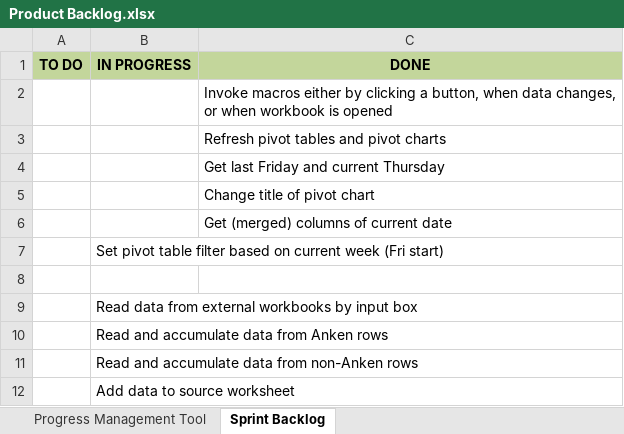
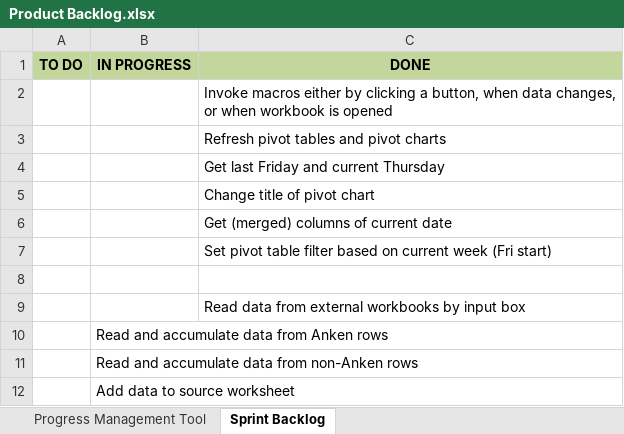
Before and after one commit to jeremybreccion/deliverables, an Excel workbook: Product Backlog.xlsx, sheet Sprint Backlog, drawn as a sheet; values as stored, in another font and other column widths than the file's, no borders; removed rows and columns are numbered as before the commit, all else as after; the diff names each change by its address in the sheet, - before the commit and + after, or states it on an @@ line.

Commit message:
updated sprint backlog

```diff
--- a/Product Backlog.xlsx (sheet Sprint Backlog)
+++ b/Product Backlog.xlsx (sheet Sprint Backlog)
-row 7:  | Set pivot table filter based on current week (Fri start)
+row 7:  |  | Set pivot table filter based on current week (Fri start)
-row 9:  | Read data from external workbooks by input box
+row 9:  |  | Read data from external workbooks by input box
```
